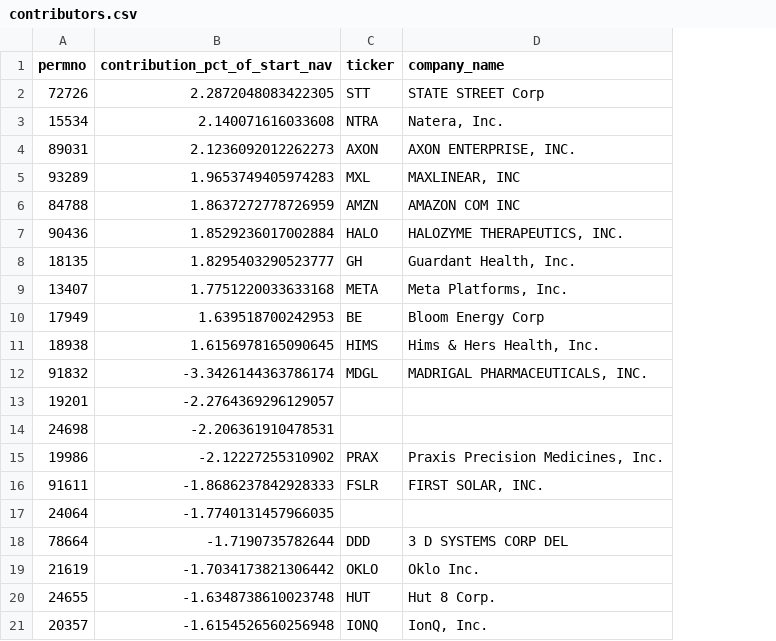
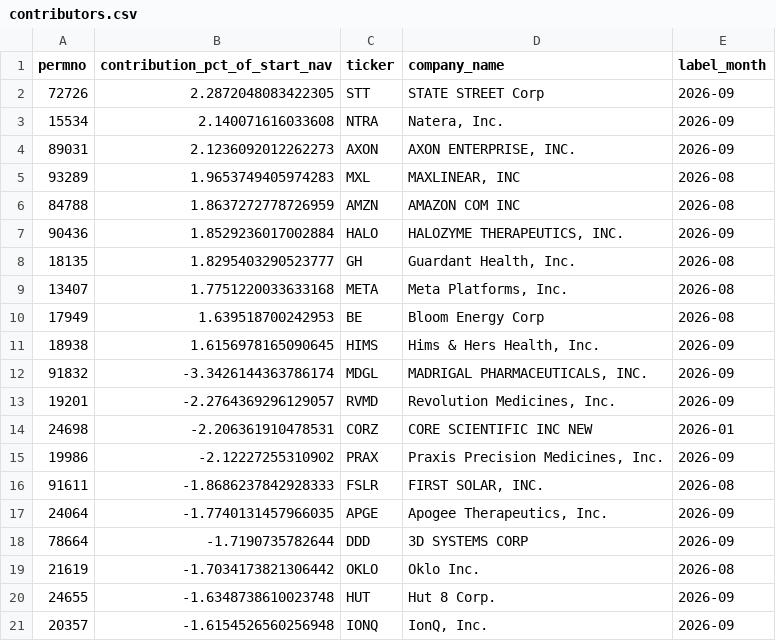
Before and after one commit to TonyTran03/hackathonfiam_zzz, a CSV file: 06_final/output/test_M/contributors.csv, drawn as a sheet; the diff names each change by its address in the sheet, - before the commit and + after, or states it on an @@ line.

```diff
--- a/06_final/output/test_M/contributors.csv
+++ b/06_final/output/test_M/contributors.csv
+column E (label_month), rows 2-21: 2026-09 | 2026-09 | 2026-09 | 2026-08 | 2026-08 | 2026-09 | 2026-08 | 2026-08 | 2026-08 | 2026-09 | 2026-09 | 2026-09 | 2026-01 | 2026-09 | 2026-08 | 2026-09 | 2026-09 | 2026-08 | 2026-09 | 2026-09
-C13 (ticker): (empty)
+C13 (ticker): RVMD
-D13 (company_name): (empty)
+D13 (company_name): Revolution Medicines, Inc.
-C14 (ticker): (empty)
+C14 (ticker): CORZ
-D14 (company_name): (empty)
+D14 (company_name): CORE SCIENTIFIC INC NEW
-C17 (ticker): (empty)
+C17 (ticker): APGE
-D17 (company_name): (empty)
+D17 (company_name): Apogee Therapeutics, Inc.
-D18 (company_name): 3 D SYSTEMS CORP DEL
+D18 (company_name): 3D SYSTEMS CORP
```
Also changed, not shown: 06_final/output/test_M/top_holdings.csv, 3 other files.
